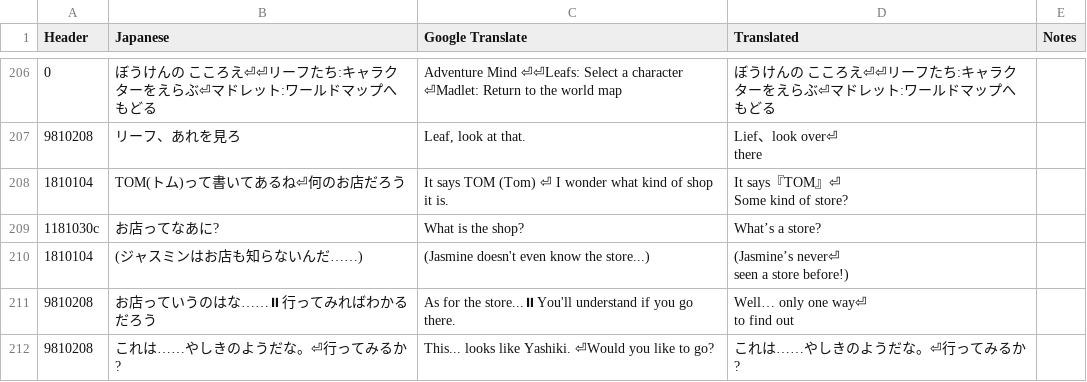
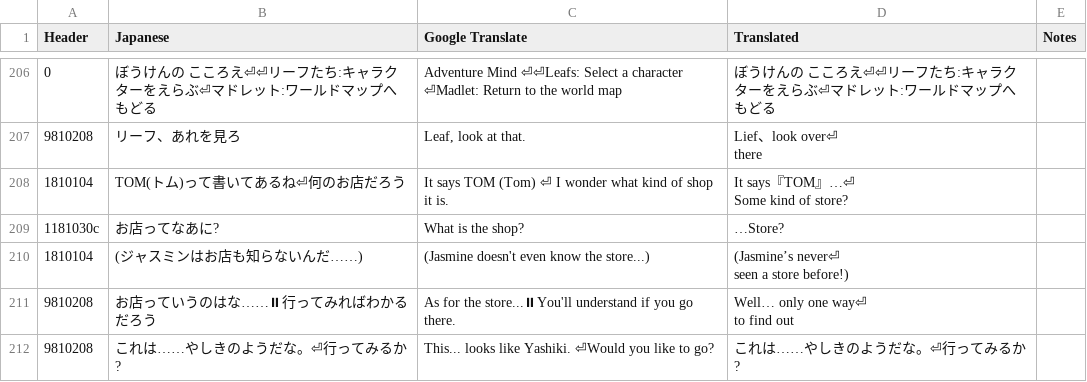
Before and after one commit to Tayrtahn/deltora-translation-tsv, a TSV file: 2197 - 27985548.tsv, drawn as a sheet; only a part is shown, gaps mark what is left out; ↵ is a line break in a cell; the diff names each change by its address in the sheet, - before the commit and + after, or states it on an @@ line.

Commit message:
Tom's shop tweaks

```diff
--- a/2197 - 27985548.tsv
+++ b/2197 - 27985548.tsv
-D208 (Translated): It says『TOM』⏎ ↵ Some kind of store?
+D208 (Translated): It says『TOM』…⏎ ↵ Some kind of store?
-D209 (Translated): What’s a store?
+D209 (Translated): …Store?
```
